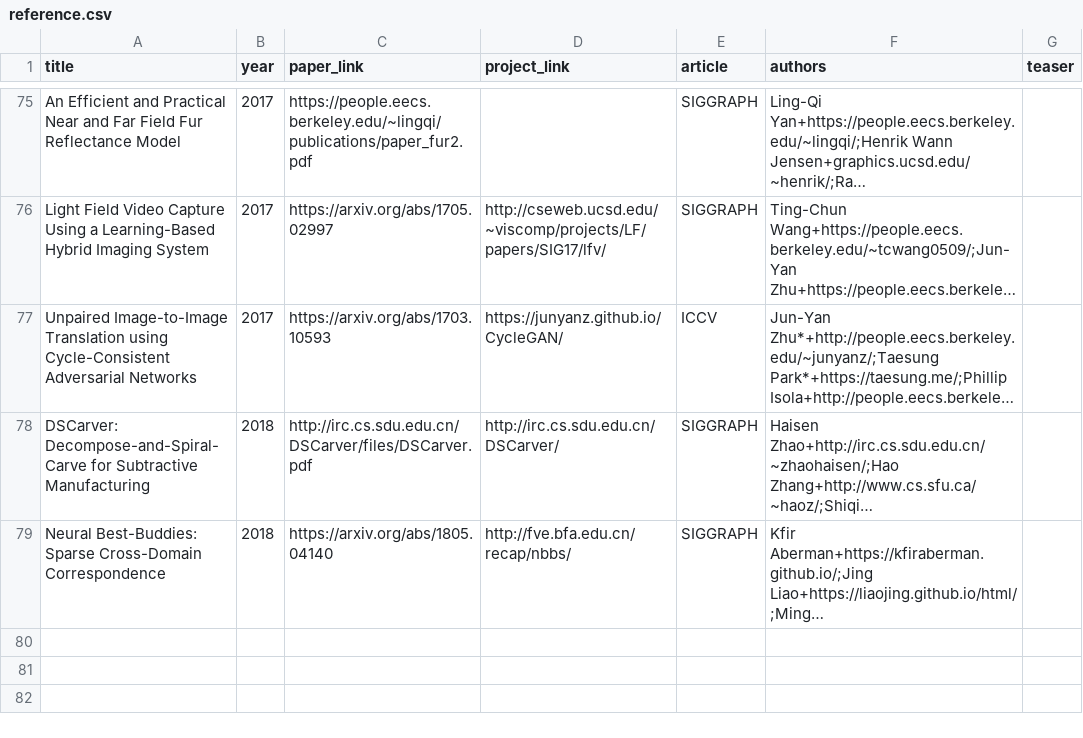
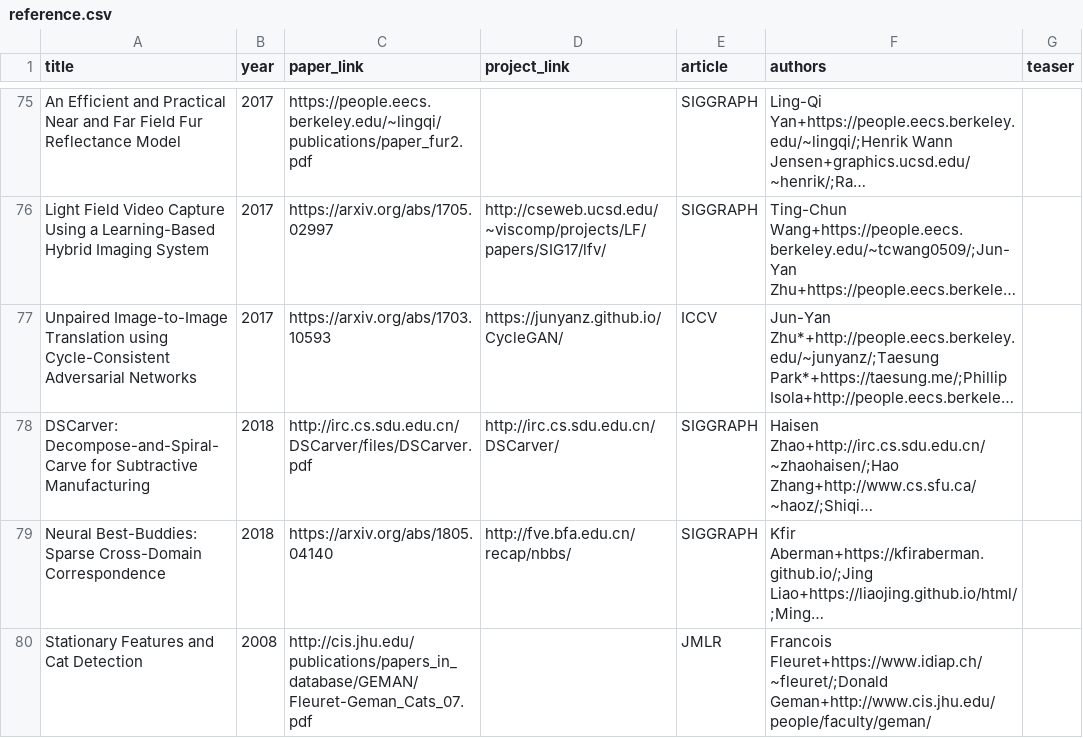
Before and after one commit to junyanz/CatPapers, a CSV file: data/reference.csv, drawn as a sheet; only a part is shown, gaps mark what is left out; long unchanged cells end in …; the diff names each change by its address in the sheet, - before the commit and + after, or states it on an @@ line.

```diff
--- a/data/reference.csv
+++ b/data/reference.csv
+row 80: Stationary Features and Cat Detection | 2008 | http://cis.jhu.edu/publications/papers_in_database/GEMAN/Fleuret-Geman_Cats_07.pdf |  | JMLR | Francois Fleuret+https://www.idiap.ch/~fleuret/;Donald Geman+http://www.cis.jhu.edu/people/faculty/geman/
```
Also changed, not shown: 3 other files.
